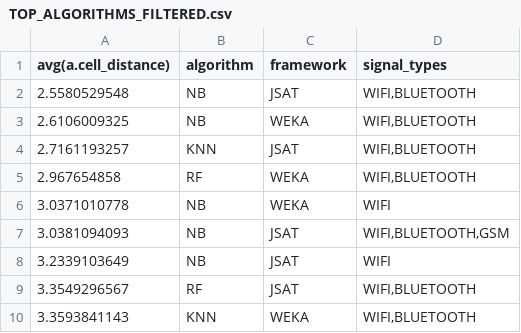
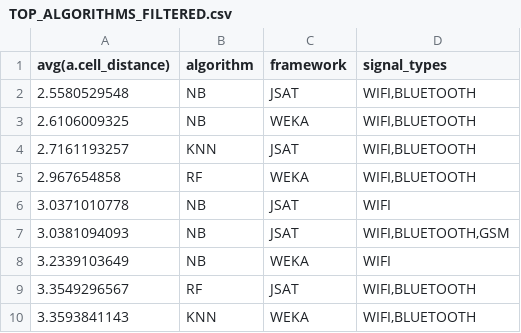
Before and after one commit to grammarhoard/2015-hantich-location, a CSV file: results/csv/TOP_ALGORITHMS_FILTERED.csv, drawn as a sheet; only a part is shown.

```diff
--- a/results/csv/TOP_ALGORITHMS_FILTERED.csv
+++ b/results/csv/TOP_ALGORITHMS_FILTERED.csv
@@ -5,5 +5,5 @@ avg(a.cell_distance),algorithm,framework,signal_types
 2.967654858,RF,WEKA,"WIFI,BLUETOOTH"
-3.0371010778,NB,WEKA,WIFI
+3.0371010778,NB,JSAT,WIFI
 3.0381094093,NB,JSAT,"WIFI,BLUETOOTH,GSM"
-3.2339103649,NB,JSAT,WIFI
+3.2339103649,NB,WEKA,WIFI
 3.3549296567,RF,JSAT,"WIFI,BLUETOOTH"
```
Also changed, not shown: 1 other file.
